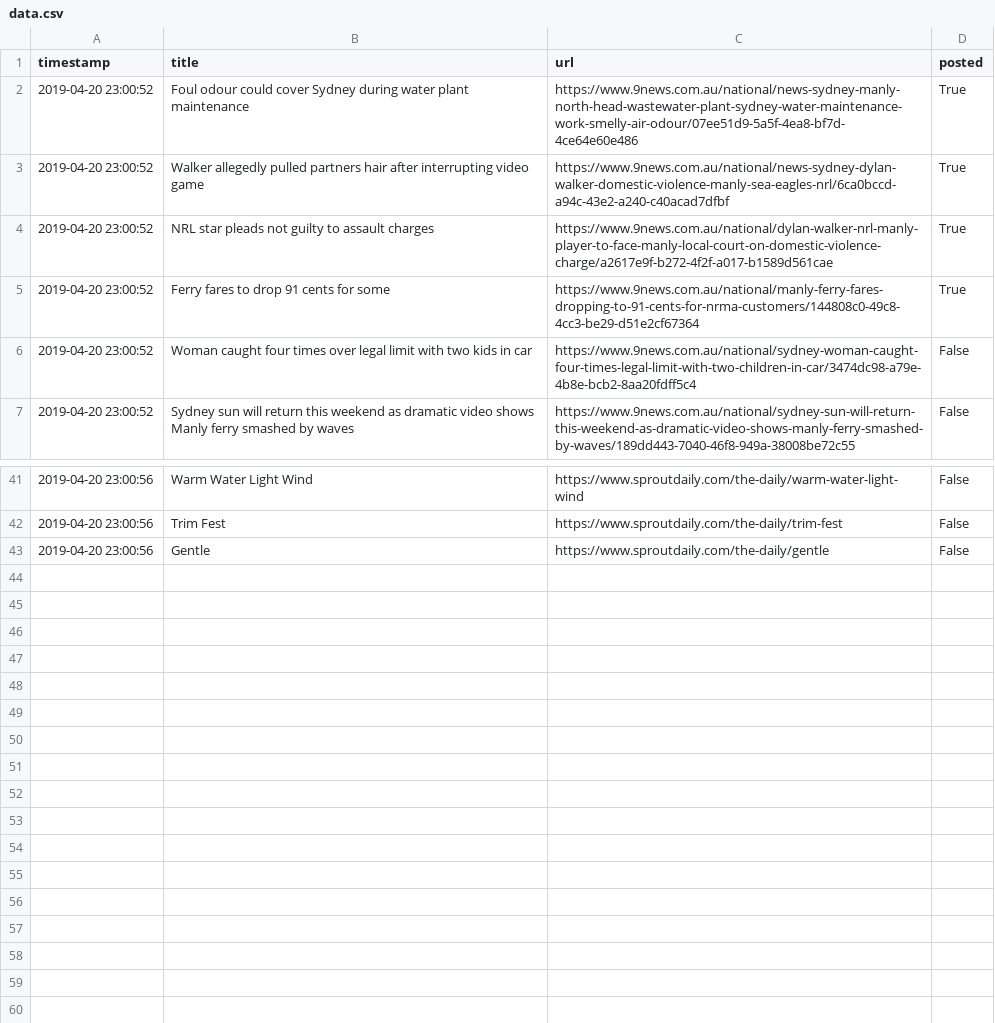
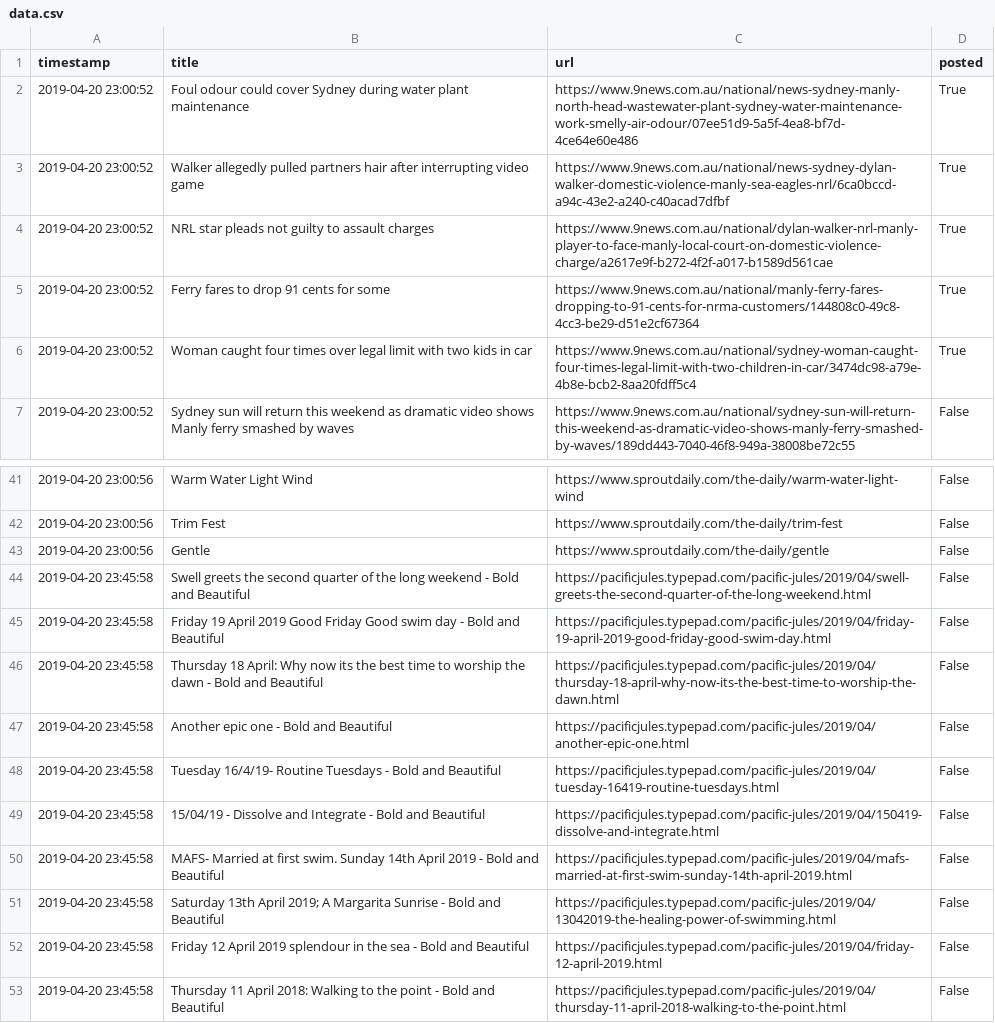
Before and after one commit to alexlaverty/manlybeach-reddit-bot, a CSV file: data.csv, drawn as a sheet; only a part is shown, gaps mark what is left out.

Commit message:
Added pacificjules

```diff
--- a/data.csv
+++ b/data.csv
@@ -5,3 +5,3 @@ timestamp,title,url,posted
 2019-04-20 23:00:52,Ferry fares to drop 91 cents for some,https://www.9news.com.au/national/manly-ferry-fares-dropping-to-91-cents-for-nrma-customers/144808c0-49c8-4cc3-be29-d51e2cf67364,True
-2019-04-20 23:00:52,Woman caught four times over legal limit with two kids in car,https://www.9news.com.au/national/sydney-woman-caught-four-times-legal-limit-with-two-children-in-car/3474dc98-a79e-4b8e-bcb2-8aa20fdff5c4,False
+2019-04-20 23:00:52,Woman caught four times over legal limit with two kids in car,https://www.9news.com.au/national/sydney-woman-caught-four-times-legal-limit-with-two-children-in-car/3474dc98-a79e-4b8e-bcb2-8aa20fdff5c4,True
 2019-04-20 23:00:52,Sydney sun will return this weekend as dramatic video shows Manly ferry smashed by waves,https://www.9news.com.au/national/sydney-sun-will-return-this-weekend-as-dramatic-video-shows-manly-ferry-smashed-by-waves/189dd443-7040-46f8-949a-38008be72c55,False
@@ -43 +43,11 @@ timestamp,title,url,posted
 2019-04-20 23:00:56,Gentle,https://www.sproutdaily.com/the-daily/gentle,False
+2019-04-20 23:45:58,Swell greets the second quarter of the long weekend - Bold and Beautiful,https://pacificjules.typepad.com/pacific-jules/2019/04/swell-greets-the-second-quarter-of-the-long-weekend.html,False
+2019-04-20 23:45:58,Friday 19 April 2019 Good Friday Good swim day - Bold and Beautiful,https://pacificjules.typepad.com/pacific-jules/2019/04/friday-19-april-2019-good-friday-good-swim-day.html,False
+2019-04-20 23:45:58,Thursday 18 April:  Why now its the best time to worship the dawn - Bold and Beautiful,https://pacificjules.typepad.com/pacific-jules/2019/04/thursday-18-april-why-now-its-the-best-time-to-worship-the-dawn.html,False
+2019-04-20 23:45:58,Another epic one - Bold and Beautiful,https://pacificjules.typepad.com/pacific-jules/2019/04/another-epic-one.html,False
+2019-04-20 23:45:58,Tuesday 16/4/19- Routine Tuesdays  - Bold and Beautiful,https://pacificjules.typepad.com/pacific-jules/2019/04/tuesday-16419-routine-tuesdays.html,False
+2019-04-20 23:45:58,15/04/19 - Dissolve and Integrate - Bold and Beautiful,https://pacificjules.typepad.com/pacific-jules/2019/04/150419-dissolve-and-integrate.html,False
+2019-04-20 23:45:58,MAFS- Married at first swim. Sunday 14th April 2019 - Bold and Beautiful,https://pacificjules.typepad.com/pacific-jules/2019/04/mafs-married-at-first-swim-sunday-14th-april-2019.html,False
+2019-04-20 23:45:58,Saturday 13th April 2019; A Margarita Sunrise - Bold and Beautiful,https://pacificjules.typepad.com/pacific-jules/2019/04/13042019-the-healing-power-of-swimming.html,False
+2019-04-20 23:45:58,Friday 12 April 2019 splendour in the sea - Bold and Beautiful,https://pacificjules.typepad.com/pacific-jules/2019/04/friday-12-april-2019.html,False
+2019-04-20 23:45:58,Thursday 11 April 2018: Walking to the point - Bold and Beautiful,https://pacificjules.typepad.com/pacific-jules/2019/04/thursday-11-april-2018-walking-to-the-point.html,False
```
Also changed, not shown: 2 other files.
